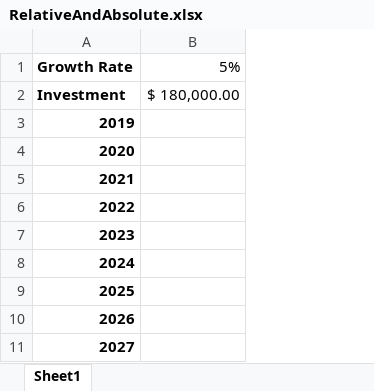
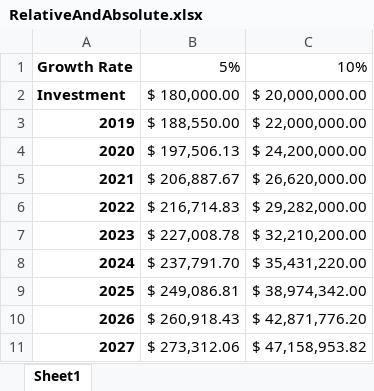
Before and after one commit to datacruncher4/excel_vlookups, an Excel workbook: chapter 1/RelativeAndAbsolute.xlsx, sheet Sheet1, drawn as a sheet; values as stored, in another font and other column widths than the file's, no borders; the diff names each change by its address in the sheet, - before the commit and + after, or states it on an @@ line.

```diff
--- a/chapter 1/RelativeAndAbsolute.xlsx (sheet Sheet1)
+++ b/chapter 1/RelativeAndAbsolute.xlsx (sheet Sheet1)
+column C, rows 1-11: 10% | $ 20,000,000.00 | $ 22,000,000.00 | $ 24,200,000.00 | $ 26,620,000.00 | $ 29,282,000.00 | $ 32,210,200.00 | $ 35,431,220.00 | $ 38,974,342.00 | $ 42,871,776.20 | $ 47,158,953.82
-B3: (empty)
+B3: $ 188,550.00
-B4: (empty)
+B4: $ 197,506.13
-B5: (empty)
+B5: $ 206,887.67
-B6: (empty)
+B6: $ 216,714.83
-B7: (empty)
+B7: $ 227,008.78
-B8: (empty)
+B8: $ 237,791.70
-B9: (empty)
+B9: $ 249,086.81
-B10: (empty)
+B10: $ 260,918.43
-B11: (empty)
+B11: $ 273,312.06
```
Also changed, not shown: chapter 1/CopyFormulas.xlsx.
